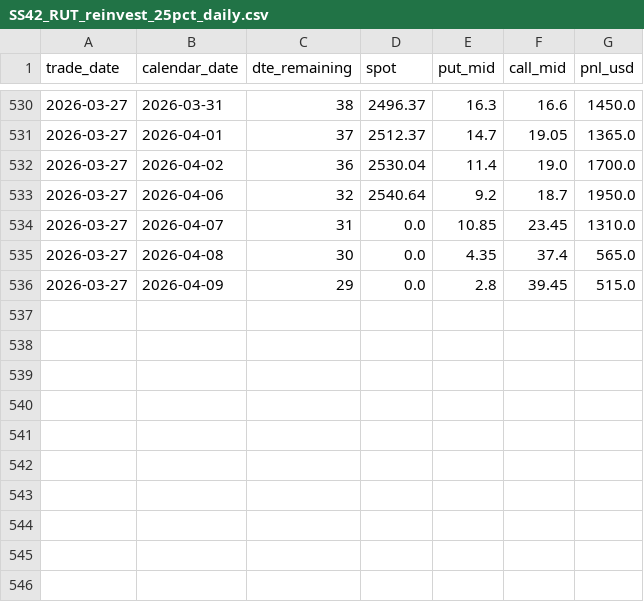
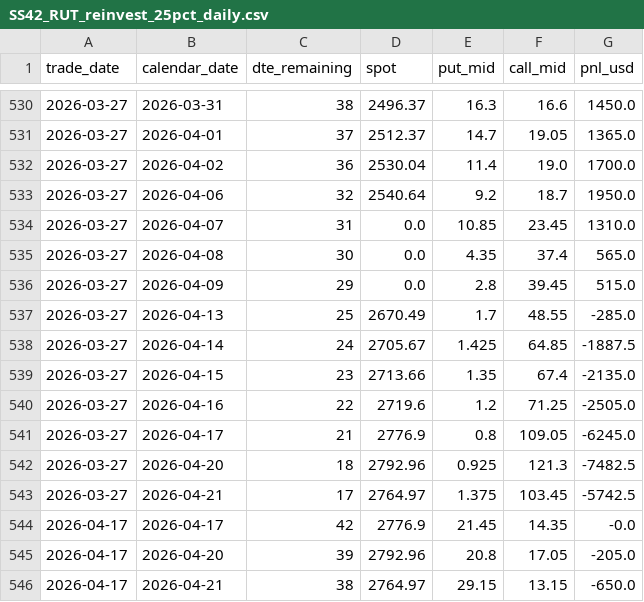
Before and after one commit to joaoschmidt1201-dev/prop-desk-quant, a CSV file: reports/ss42_backtest/SS42_RUT_reinvest_25pct_daily.csv, drawn as a sheet; only a part is shown, gaps mark what is left out.

```diff
--- a/reports/ss42_backtest/SS42_RUT_reinvest_25pct_daily.csv
+++ b/reports/ss42_backtest/SS42_RUT_reinvest_25pct_daily.csv
@@ -536 +536,11 @@ trade_date,calendar_date,dte_remaining,spot,put_mid,call_mid,pnl_usd
 2026-03-27,2026-04-09,29,0.0,2.8,39.45,515.0
+2026-03-27,2026-04-13,25,2670.49,1.7,48.55,-285.0
+2026-03-27,2026-04-14,24,2705.67,1.425,64.85,-1887.5
+2026-03-27,2026-04-15,23,2713.66,1.35,67.4,-2135.0
+2026-03-27,2026-04-16,22,2719.6,1.2,71.25,-2505.0
+2026-03-27,2026-04-17,21,2776.9,0.8,109.05,-6245.0
+2026-03-27,2026-04-20,18,2792.96,0.925,121.3,-7482.5
+2026-03-27,2026-04-21,17,2764.97,1.375,103.45,-5742.5
+2026-04-17,2026-04-17,42,2776.9,21.45,14.35,-0.0
+2026-04-17,2026-04-20,39,2792.96,20.8,17.05,-205.0
+2026-04-17,2026-04-21,38,2764.97,29.15,13.15,-650.0
```
Also changed, not shown: reports/ss42_backtest/SS42_RUT_daily_2025-05-02_2026-04-02.csv, reports/ss42_backtest/SS42_RUT_reinvest_24dit_daily.csv, 19 other files.
